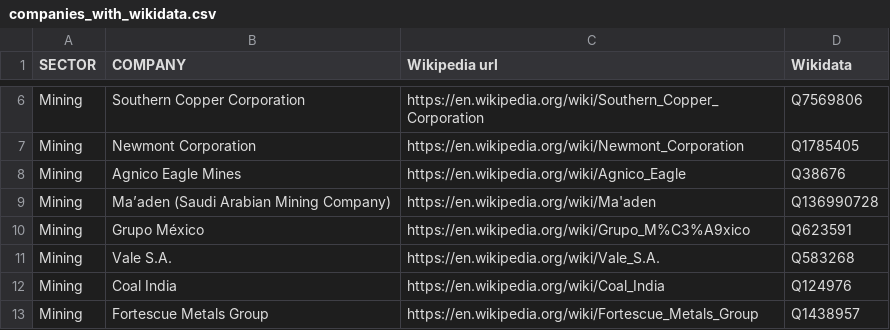
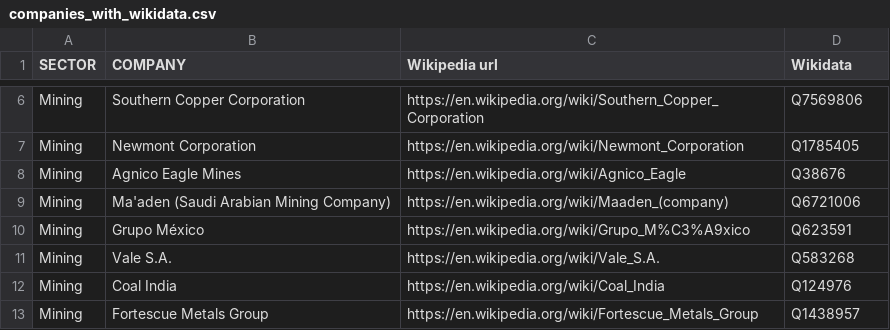
Before and after one commit to datapitch-it/manintheloop, a CSV file: data/companies_with_wikidata.csv, drawn as a sheet; only a part is shown, gaps mark what is left out.

```diff
--- a/data/companies_with_wikidata.csv
+++ b/data/companies_with_wikidata.csv
@@ -8,3 +8,3 @@ Mining,Newmont Corporation,https://en.wikipedia.org/wiki/Newmont_Corporation,Q17
 Mining,Agnico Eagle Mines,https://en.wikipedia.org/wiki/Agnico_Eagle,Q38676
-Mining,Ma’aden (Saudi Arabian Mining Company),https://en.wikipedia.org/wiki/Ma'aden,Q136990728
+Mining,Ma'aden (Saudi Arabian Mining Company),https://en.wikipedia.org/wiki/Maaden_(company),Q6721006
 Mining,Grupo México,https://en.wikipedia.org/wiki/Grupo_M%C3%A9xico,Q623591
```
Also changed, not shown: 1 other file.
